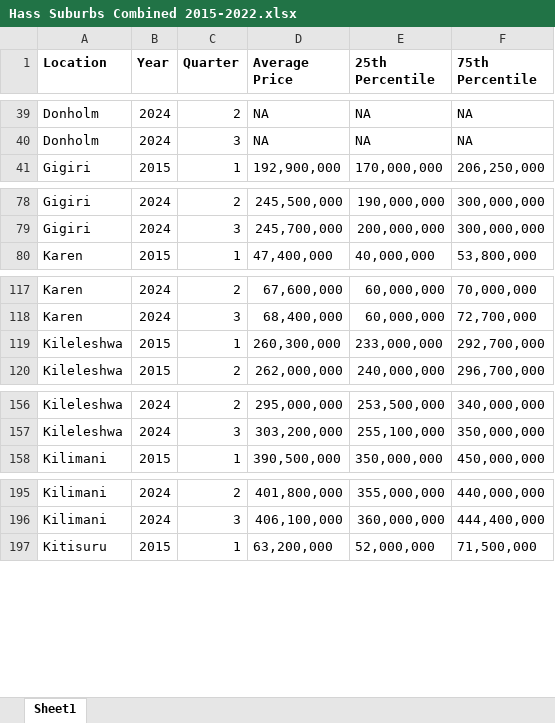
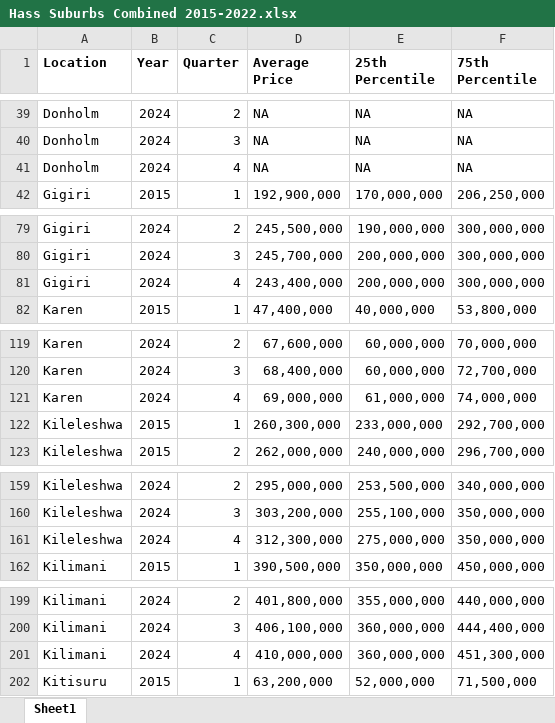
Before and after one commit to wokech/shiny_app_dev, an Excel workbook: hass_land_price_app/processed_tables/Hass Suburbs Combined 2015-2022.xlsx, sheet Sheet1, drawn as a sheet; only a part is shown, gaps mark what is left out; values as stored, in another font and other column widths than the file's, no borders; the diff covers the shown part only; the diff names each change by its address in the sheet, - before the commit and + after, or states it on an @@ line.

```diff
--- a/hass_land_price_app/processed_tables/Hass Suburbs Combined 2015-2022.xlsx (sheet Sheet1)
+++ b/hass_land_price_app/processed_tables/Hass Suburbs Combined 2015-2022.xlsx (sheet Sheet1)
+row 41: Donholm | 2024 | 4 | NA | NA | NA
+row 81: Gigiri | 2024 | 4 | 243,400,000 | 200,000,000 | 300,000,000
+row 121: Karen | 2024 | 4 | 69,000,000 | 61,000,000 | 74,000,000
+row 161: Kileleshwa | 2024 | 4 | 312,300,000 | 275,000,000 | 350,000,000
+row 201: Kilimani | 2024 | 4 | 410,000,000 | 360,000,000 | 451,300,000
```
Also changed, not shown: 14 added rows elsewhere in this sheet, hass_land_price_app/hass_land_price_app/all_data_avg_price.xlsx, hass_land_price_app/hass_land_price_app/all_data_avg_price_data.xlsx, 6 other files.
